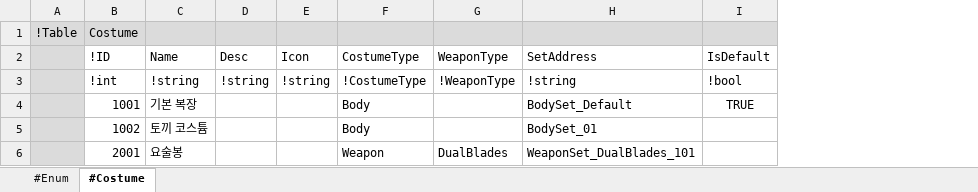
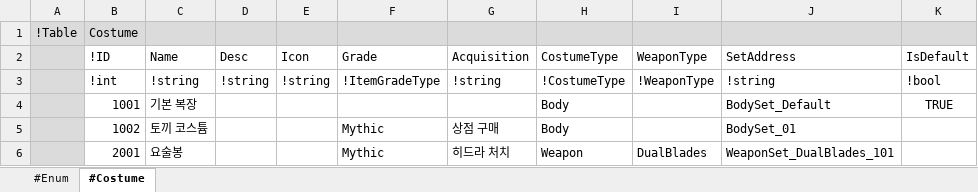
Before and after one commit to electro8836/ProjectOne, an Excel workbook: Shared/XLS/Costume.xlsx, sheet #Costume, drawn as a sheet; only a part is shown; values as stored, in another font and other column widths than the file's, no borders; the diff names each change by its address in the sheet, - before the commit and + after, or states it on an @@ line.

```diff
--- a/Shared/XLS/Costume.xlsx (sheet #Costume)
+++ b/Shared/XLS/Costume.xlsx (sheet #Costume)
+column F (Grade), rows 3-6: !ItemGradeType |  | Mythic | Mythic
+column G (Acquisition), rows 3-6: !string |  | 상점 구매 | 히드라 처치
```
Also changed, not shown: 26 other files.
